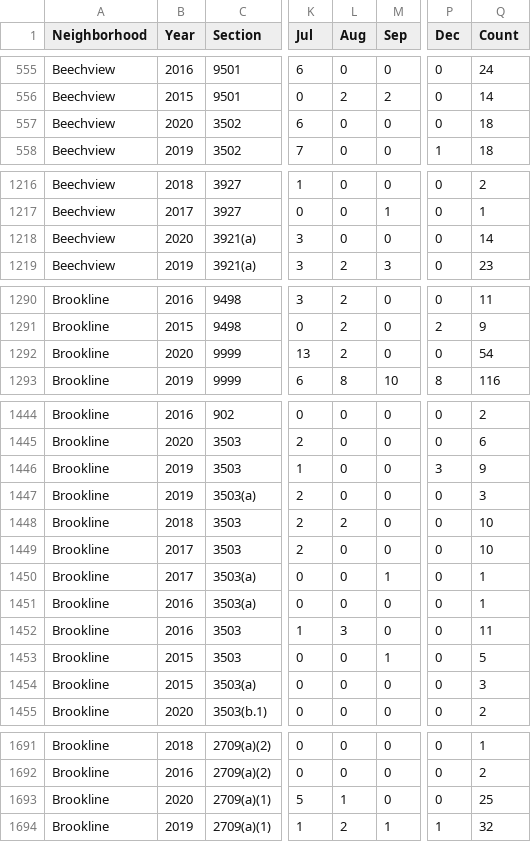
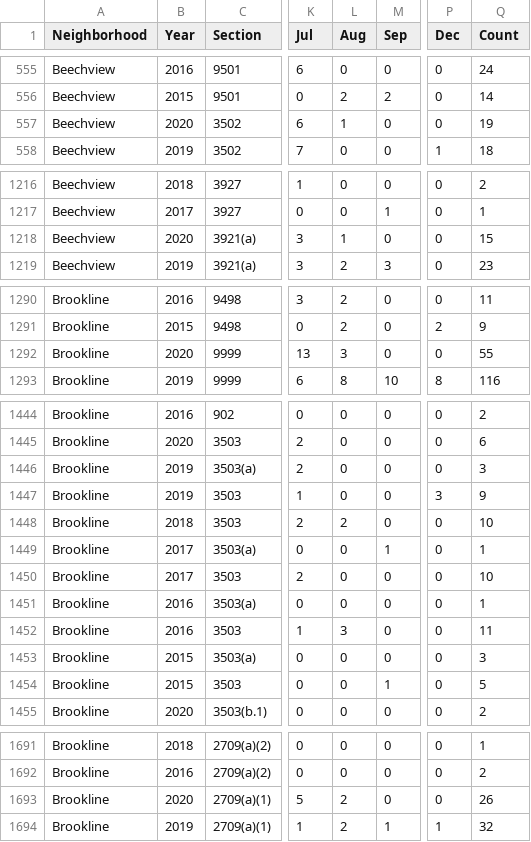
Before and after one commit to mhowe0422/mhowe0422.github.io, a CSV file: Zone6/Zone6data.csv, drawn as a sheet; only a part is shown, gaps mark what is left out; the diff covers the shown part only; the diff names each change by its address in the sheet, - before the commit and + after, or states it on an @@ line.

```diff
--- a/Zone6/Zone6data.csv
+++ b/Zone6/Zone6data.csv
-L557 (Aug): 0
+L557 (Aug): 1
-Q557 (Count): 18
+Q557 (Count): 19
-L1218 (Aug): 0
+L1218 (Aug): 1
-Q1218 (Count): 14
+Q1218 (Count): 15
-L1292 (Aug): 2
+L1292 (Aug): 3
-Q1292 (Count): 54
+Q1292 (Count): 55
@@ row 1446 moved to row 1447: Brookline @@
@@ row 1449 moved to row 1450: Brookline @@
@@ row 1453 moved to row 1454: Brookline @@
-L1693 (Aug): 1
+L1693 (Aug): 2
-Q1693 (Count): 25
+Q1693 (Count): 26
```
Also changed, not shown: 5 added rows, 1 moved row and 10 edited cells elsewhere in this file, 1 other file.
